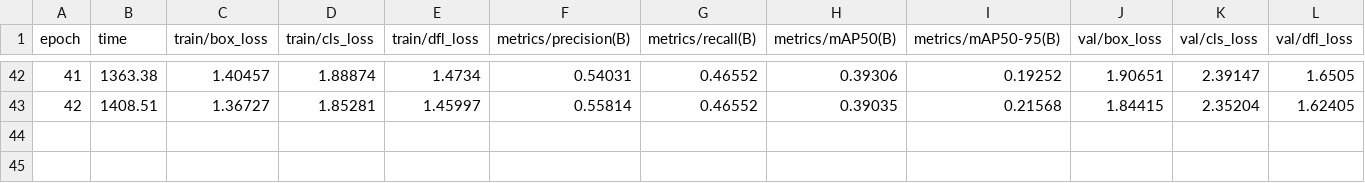
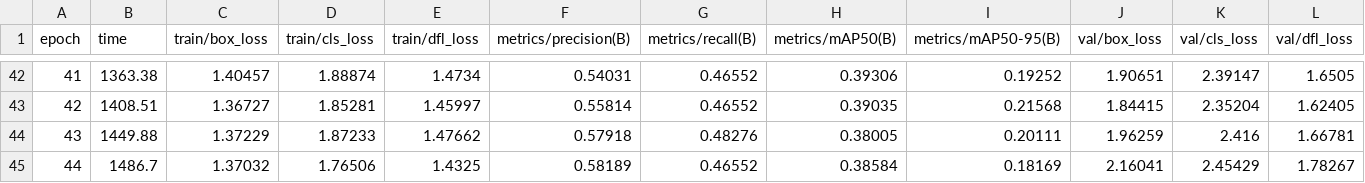
Before and after one commit to ja1152452/Flood_Monitoring, a CSV file: flood_ai/models/water_yolo_train/results.csv, drawn as a sheet; only a part is shown, gaps mark what is left out; rows hold the shown columns only; the diff names each change by its address in the sheet, - before the commit and + after, or states it on an @@ line.

```diff
--- a/flood_ai/models/water_yolo_train/results.csv
+++ b/flood_ai/models/water_yolo_train/results.csv
+row 44: 43 | 1449.88 | 1.37229 | 1.87233 | 1.47662 | 0.57918 | 0.48276 | 0.38005 | 0.20111 | 1.96259 | 2.416 | 1.66781
+row 45: 44 | 1486.7 | 1.37032 | 1.76506 | 1.4325 | 0.58189 | 0.46552 | 0.38584 | 0.18169 | 2.16041 | 2.45429 | 1.78267
```
Also changed, not shown: 1 other file.
